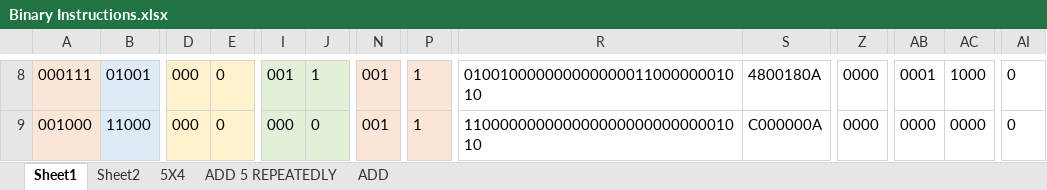
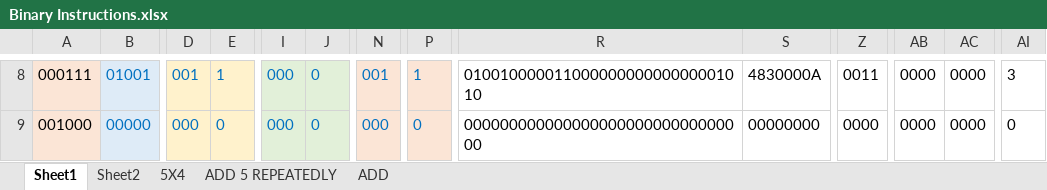
Before and after one commit to romanjan-das-2/CircuitDesign, an Excel workbook: Instructions/Binary Instructions.xlsx, sheet Sheet1, drawn as a sheet; only a part is shown, gaps mark what is left out; values as stored, in another font and other column widths than the file's, no borders; the diff covers the shown part only; the diff names each change by its address in the sheet, - before the commit and + after, or states it on an @@ line.

```diff
--- a/Instructions/Binary Instructions.xlsx (sheet Sheet1)
+++ b/Instructions/Binary Instructions.xlsx (sheet Sheet1)
-B8:P9 text colour: black
+B8:P9 text colour: #0070C0
-D8: 000
+D8: 001
-E8: 0
+E8: 1
-I8: 001
+I8: 000
-J8: 1
+J8: 0
-R8: 01001000000000000001100000001010
+R8: 01001000001100000000000000001010
-S8: 4800180A
+S8: 4830000A
-Z8: 0000
+Z8: 0011
-AB8: 0001
+AB8: 0000
-AC8: 1000
+AC8: 0000
-AI8: 0
+AI8: 3
-B9: 11000
+B9: 00000
-N9: 001
+N9: 000
-P9: 1
+P9: 0
-R9: 11000000000000000000000000001010
+R9: 00000000000000000000000000000000
-S9: C000000A
+S9: 00000000
```
Also changed, not shown: 197 edited cells and cell formats elsewhere in this sheet, 3 other files.
